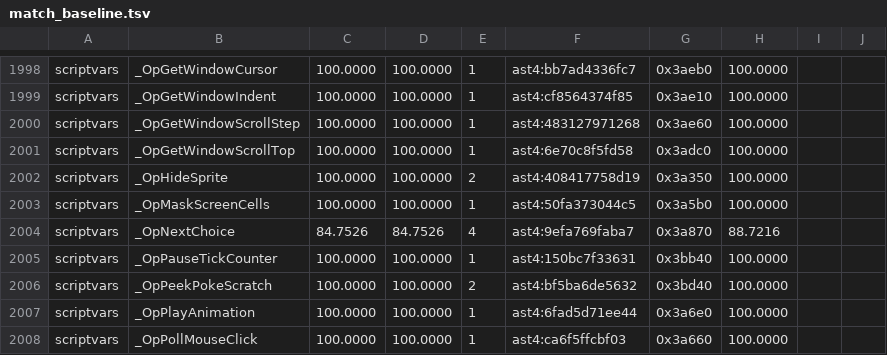
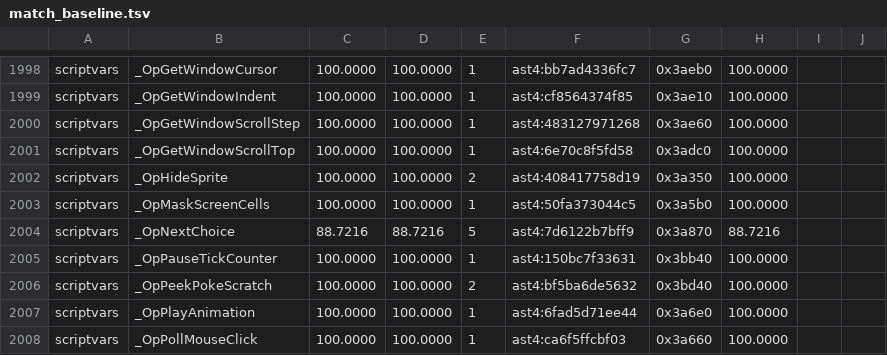
Before and after one commit to sushi-shi/giten-decomp, a TSV file: config/match_baseline.tsv, drawn as a sheet; only a part is shown, gaps mark what is left out.

Commit message:
match: bank recovered choice column score

```diff
--- a/config/match_baseline.tsv
+++ b/config/match_baseline.tsv
@@ -2003,3 +2003,3 @@ scriptvars	_OpHideSprite	100.0000	100.0000	2	ast4:408417758d19	0x3a350	100.0000
 scriptvars	_OpMaskScreenCells	100.0000	100.0000	1	ast4:50fa373044c5	0x3a5b0	100.0000	
-scriptvars	_OpNextChoice	84.7526	84.7526	4	ast4:9efa769faba7	0x3a870	88.7216	
+scriptvars	_OpNextChoice	88.7216	88.7216	5	ast4:7d6122b7bff9	0x3a870	88.7216	
 scriptvars	_OpPauseTickCounter	100.0000	100.0000	1	ast4:150bc7f33631	0x3bb40	100.0000	
```
